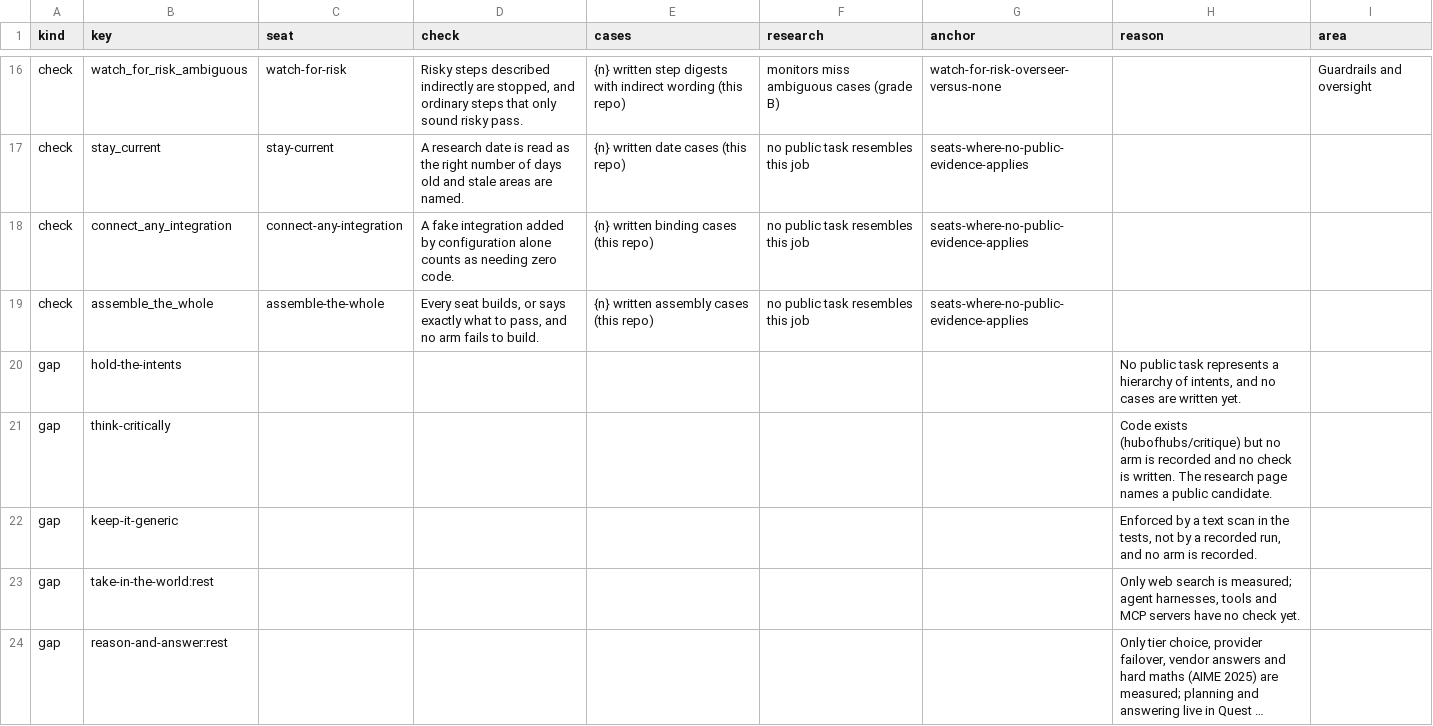
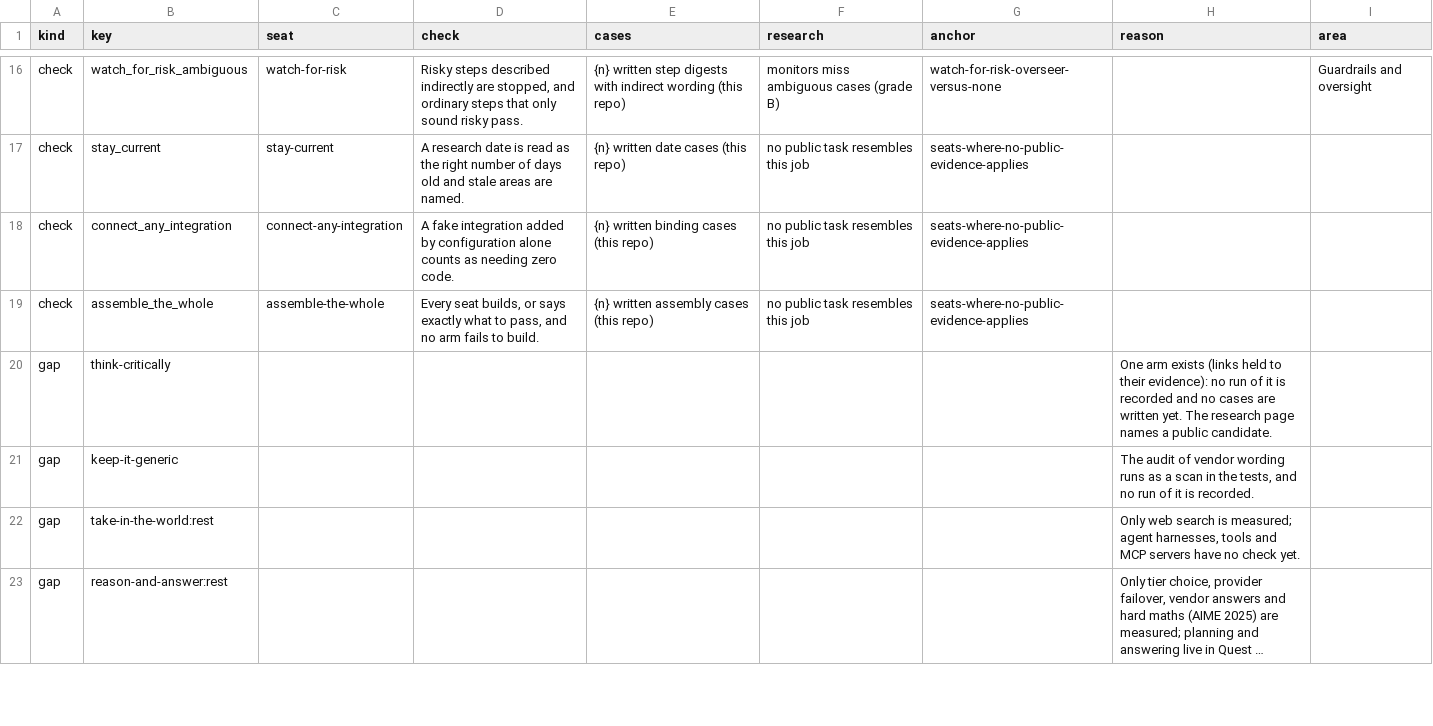
Before and after one commit to SpiritualData/ai-hub-of-hubs-structure, a CSV file: docs/reference/evidence-labels.csv, drawn as a sheet; only a part is shown, gaps mark what is left out; long unchanged cells end in …; removed rows and columns are numbered as before the commit, all else as after; the diff names each change by its address in the sheet, - before the commit and + after, or states it on an @@ line.

```diff
--- a/docs/reference/evidence-labels.csv
+++ b/docs/reference/evidence-labels.csv
-row 20: gap | hold-the-intents |  |  |  |  |  | No public task represents a hierarchy of intents, and no cases are written yet.
-H20 (reason): Code exists (hubofhubs/critique) but no arm is recorded and no check is written. The research…
+H20 (reason): One arm exists (links held to their evidence): no run of it is recorded and no cases are written yet. The research…
-H21 (reason): Enforced by a text scan in the tests, not by a recorded run, and no arm is recorded.
+H21 (reason): The audit of vendor wording runs as a scan in the tests, and no run of it is recorded.
```
Also changed, not shown: esoi/results.csv, esoi/solutions.csv, 17 other files.
